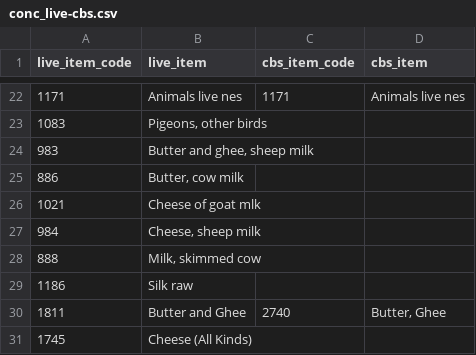
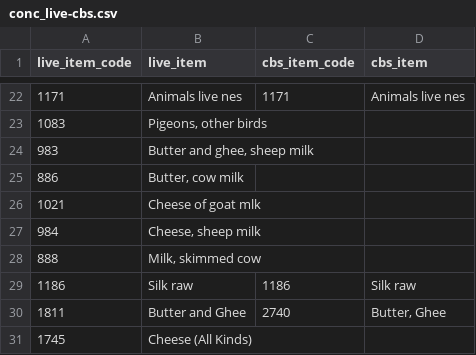
Before and after one commit to fineprint-global/fabio, a CSV file: inst/conc_live-cbs.csv, drawn as a sheet; only a part is shown, gaps mark what is left out.

Commit message:
add silk

```diff
--- a/inst/conc_live-cbs.csv
+++ b/inst/conc_live-cbs.csv
@@ -28,3 +28,3 @@ live_item_code,live_item,cbs_item_code,cbs_item
 888,"Milk, skimmed cow",,
-1186,Silk raw,,
+1186,Silk raw,1186,Silk raw
 1811,Butter and Ghee,2740,"Butter, Ghee"
```
